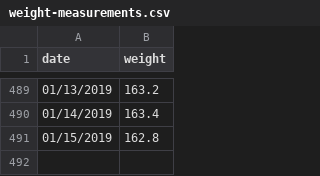
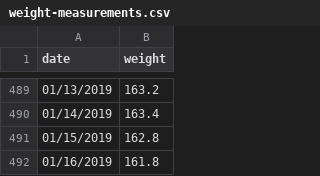
Before and after one commit to barelyknown/manifesto, a CSV file: public/assets/data/weight-measurements.csv, drawn as a sheet; only a part is shown, gaps mark what is left out.

Commit message:
Update weight-measurements.csv

```diff
--- a/public/assets/data/weight-measurements.csv
+++ b/public/assets/data/weight-measurements.csv
@@ -491 +491,2 @@ date,weight
 01/15/2019,162.8
+01/16/2019,161.8
```
